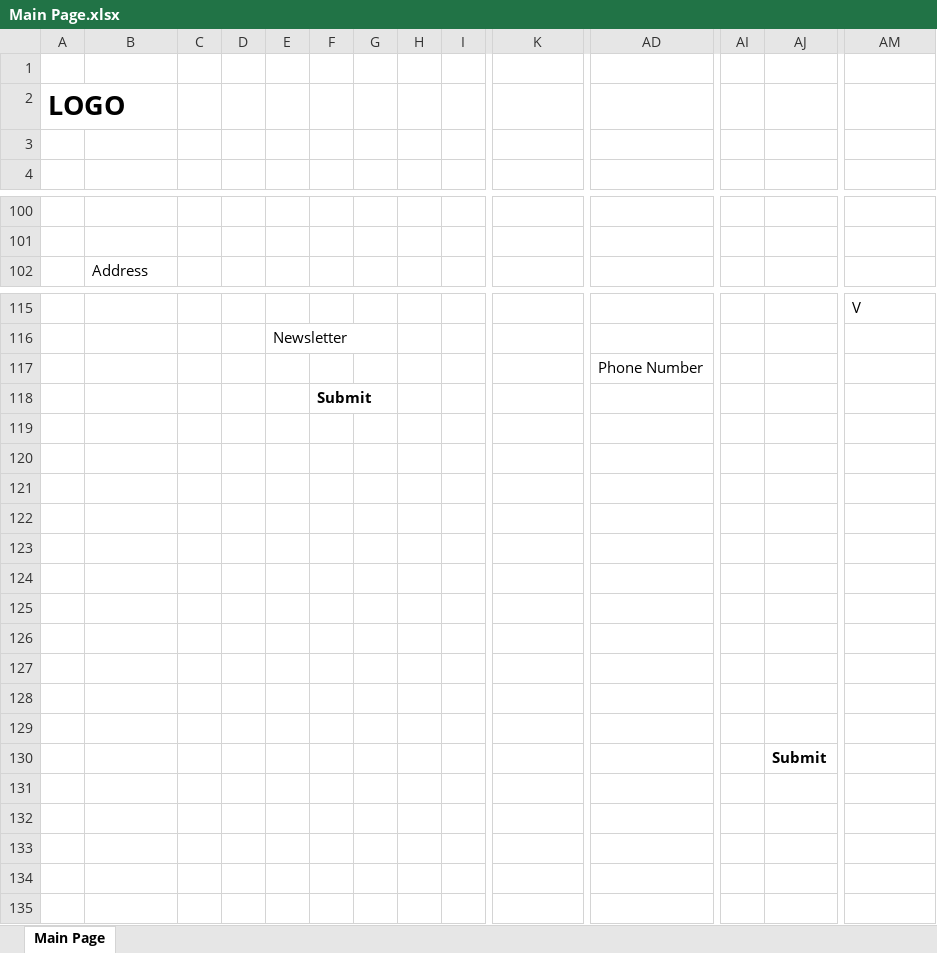
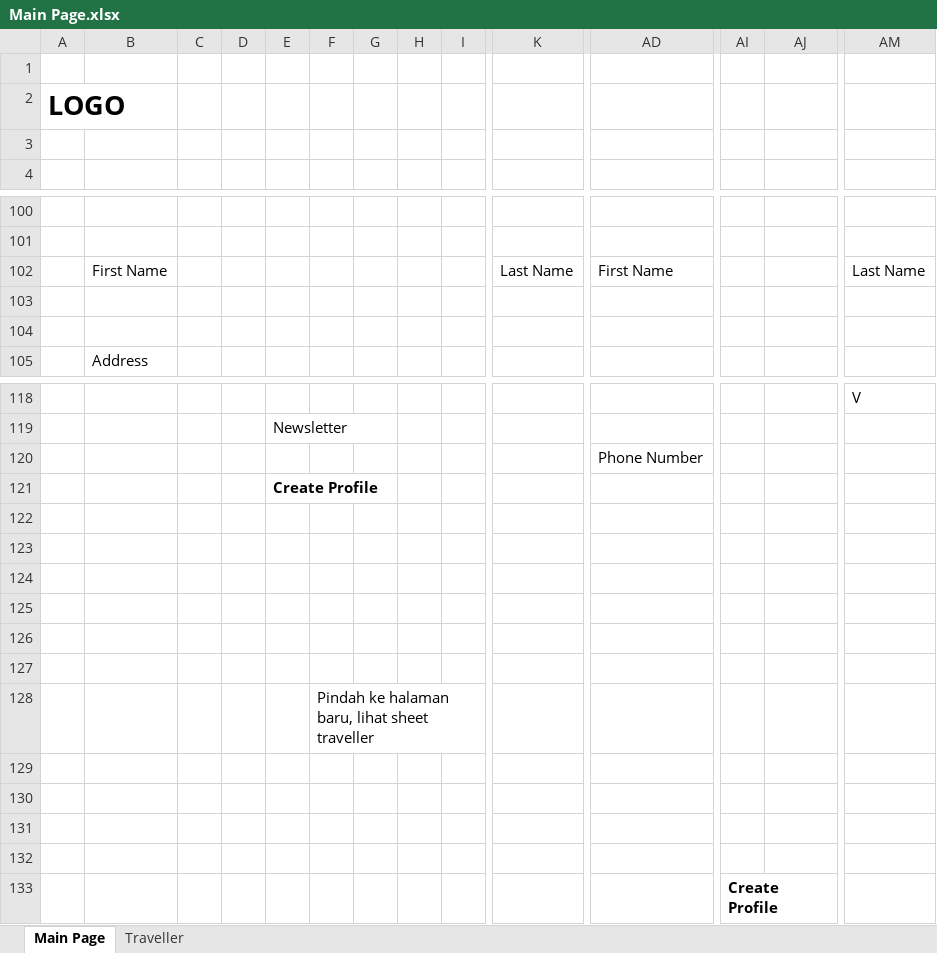
Before and after one commit to loztzero/travel, an Excel workbook: document/Main Page.xlsx, sheet Main Page, drawn as a sheet; only a part is shown, gaps mark what is left out; values as stored, in another font and other column widths than the file's, no borders; charts and pictures not drawn; removed rows and columns are numbered as before the commit, all else as after; rows hold the shown columns only; the diff names each change by its address in the sheet, - before the commit and + after, or states it on an @@ line.

```diff
--- a/document/Main Page.xlsx (sheet Main Page)
+++ b/document/Main Page.xlsx (sheet Main Page)
+sheet tab: Traveller
+row 102:  | First Name |  |  |  |  |  |  |  | Last Name | First Name |  |  | Last Name
+row 103: (empty)
+row 104: (empty)
-row 118:  |  |  |  |  | Submit
+row 121:  |  |  |  | Create Profile
-F128: (empty)
+F128: Pindah ke halaman baru, lihat sheet traveller
-row 130:  |  |  |  |  |  |  |  |  |  |  |  | Submit
+row 133:  |  |  |  |  |  |  |  |  |  |  | Create Profile
```
Also changed, not shown: charts or pictures, 1 other file.
